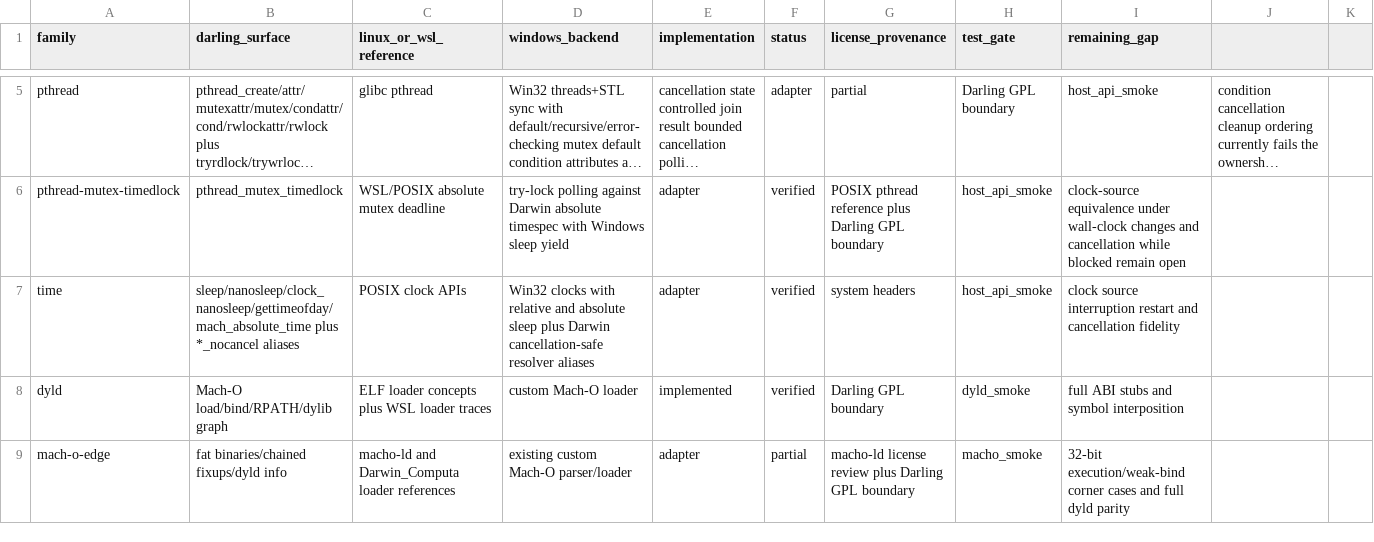
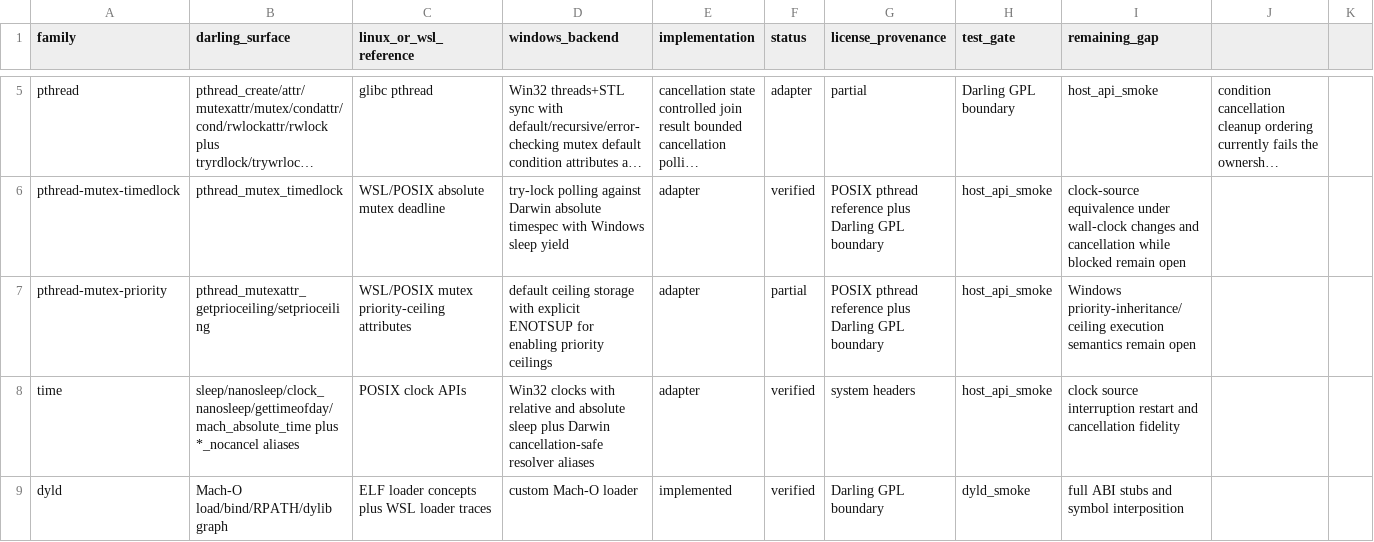
Before and after one commit to tarekwasfy01/Wintosh, a CSV file: PRIMITIVE-MATRIX.csv, drawn as a sheet; only a part is shown, gaps mark what is left out; the shorter side is filled out with more unchanged rows; long unchanged cells end in …; the diff names each change by its address in the sheet, - before the commit and + after, or states it on an @@ line.

Commit message:
Add mutex priority ceiling attributes

```diff
--- a/PRIMITIVE-MATRIX.csv
+++ b/PRIMITIVE-MATRIX.csv
+row 7: pthread-mutex-priority | pthread_mutexattr_getprioceiling/setprioceiling | WSL/POSIX mutex priority-ceiling attributes | default ceiling storage with explicit ENOTSUP for enabling priority ceilings | adapter | partial | POSIX pthread reference plus Darling GPL boundary | host_api_smoke | Windows priority-inheritance/ceiling execution semantics remain open
```
Also changed, not shown: 4 other files.
